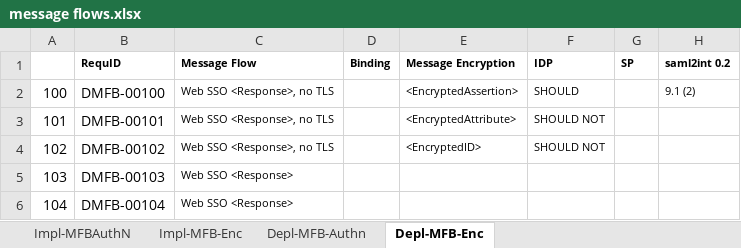
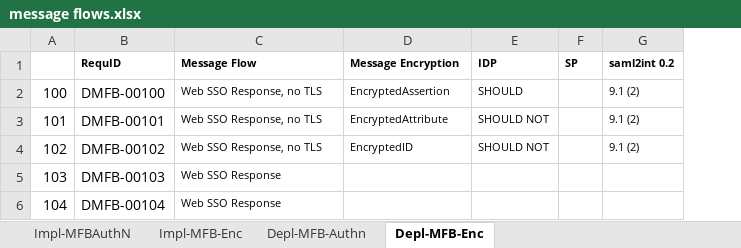
Before and after one commit to KantaraInitiative/SAMLprofiles, an Excel workbook: internal/message flows.xlsx, sheet Depl-MFB-Enc, drawn as a sheet; values as stored, in another font and other column widths than the file's, no borders; removed rows and columns are numbered as before the commit, all else as after; the diff names each change by its address in the sheet, - before the commit and + after, or states it on an @@ line.

```diff
--- a/internal/message flows.xlsx (sheet Depl-MFB-Enc)
+++ b/internal/message flows.xlsx (sheet Depl-MFB-Enc)
-column D (Binding), empty
-C2:C4 (Message Flow): Web SSO <Response>, no TLS
+C2:C4 (Message Flow): Web SSO Response, no TLS
-D2 (Message Encryption): <EncryptedAssertion>
+D2 (Message Encryption): EncryptedAssertion
-D3 (Message Encryption): <EncryptedAttribute>
+D3 (Message Encryption): EncryptedAttribute
-G3:G4 (saml2int 0.2): (empty)
+G3:G4 (saml2int 0.2): 9.1 (2)
-D4 (Message Encryption): <EncryptedID>
+D4 (Message Encryption): EncryptedID
-C5:C6 (Message Flow): Web SSO <Response>
+C5:C6 (Message Flow): Web SSO Response
```
Also changed, not shown: sheet Depl-MFB-Authn, 3 other files.
